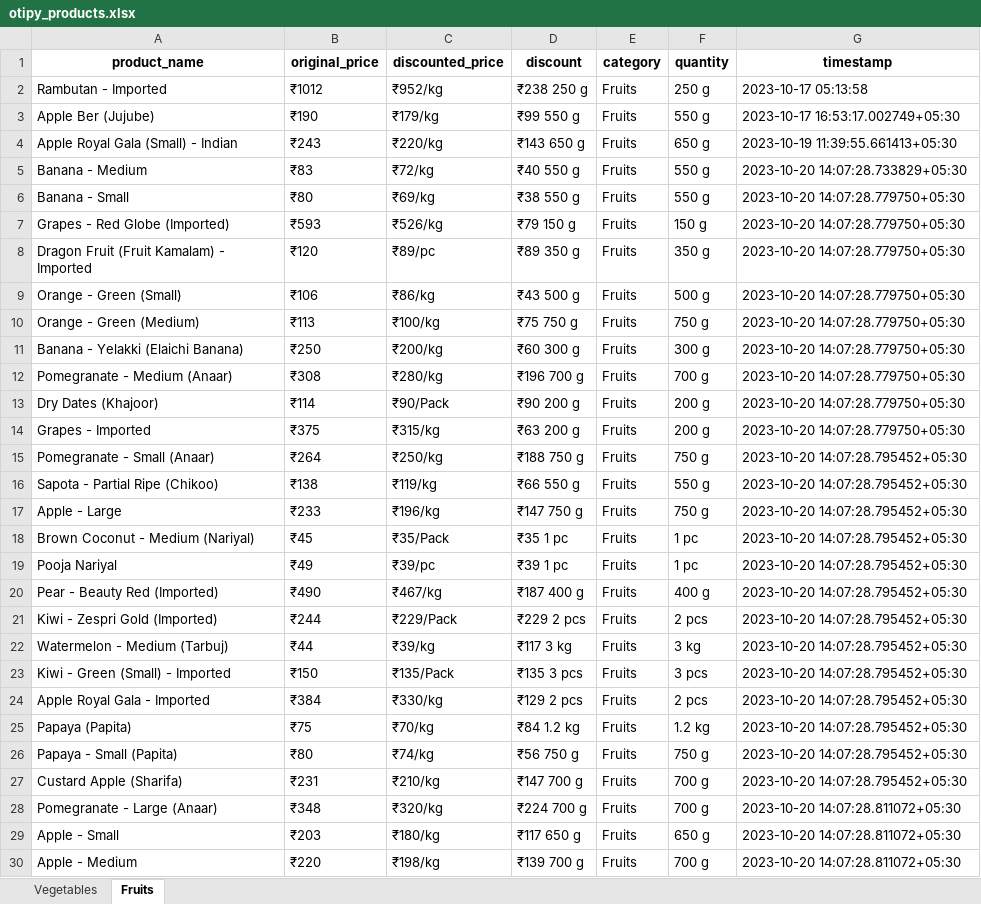
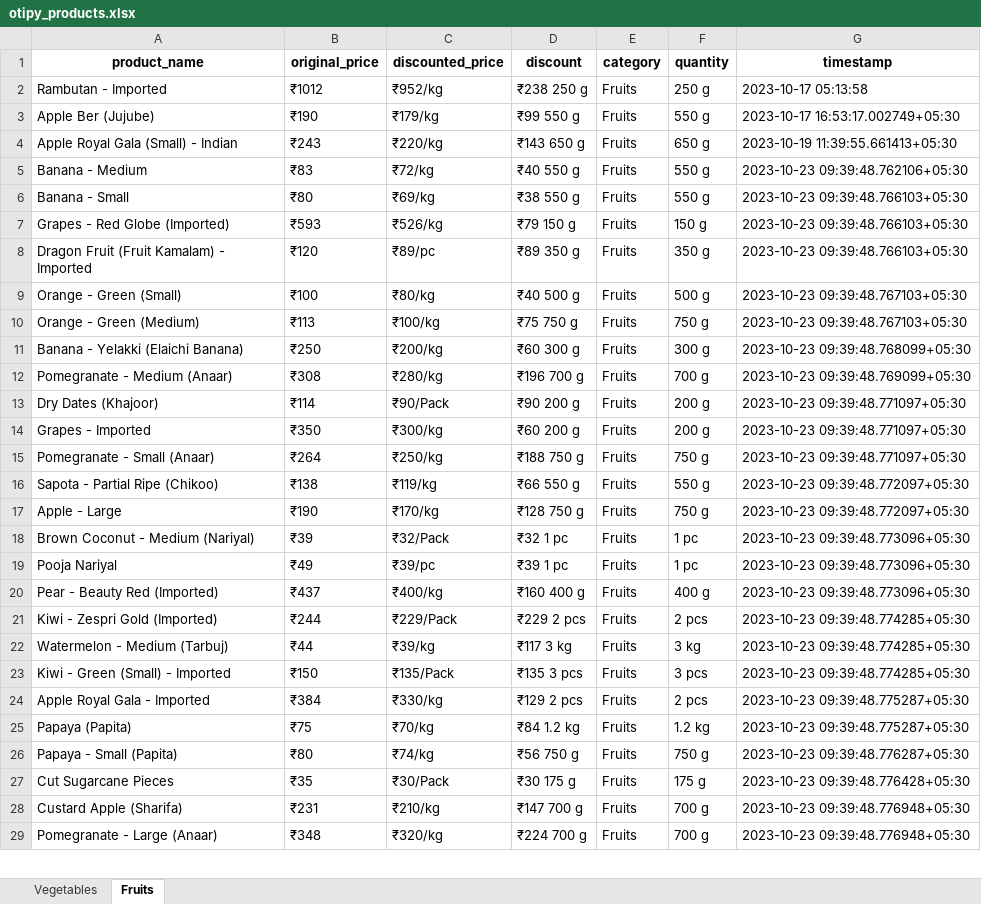
Before and after one commit to NidhiiK/Vegease, an Excel workbook: Otipy/otipy_products.xlsx, sheet Fruits, drawn as a sheet; only a part is shown; values as stored, in another font and other column widths than the file's, no borders; removed rows and columns are numbered as before the commit, all else as after; the diff covers the shown part only; the diff names each change by its address in the sheet, - before the commit and + after, or states it on an @@ line.

```diff
--- a/Otipy/otipy_products.xlsx (sheet Fruits)
+++ b/Otipy/otipy_products.xlsx (sheet Fruits)
-G5 (timestamp): 2023-10-20 14:07:28.733829+05:30
+G5 (timestamp): 2023-10-23 09:39:48.762106+05:30
-G6:G8 (timestamp): 2023-10-20 14:07:28.779750+05:30
+G6:G8 (timestamp): 2023-10-23 09:39:48.766103+05:30
-B9 (original_price): ₹106
+B9 (original_price): ₹100
-C9 (discounted_price): ₹86/kg
+C9 (discounted_price): ₹80/kg
-D9 (discount): ₹43 500 g
+D9 (discount): ₹40 500 g
-G9:G10 (timestamp): 2023-10-20 14:07:28.779750+05:30
+G9:G10 (timestamp): 2023-10-23 09:39:48.767103+05:30
-G11 (timestamp): 2023-10-20 14:07:28.779750+05:30
+G11 (timestamp): 2023-10-23 09:39:48.768099+05:30
-G12 (timestamp): 2023-10-20 14:07:28.779750+05:30
+G12 (timestamp): 2023-10-23 09:39:48.769099+05:30
-G13:G14 (timestamp): 2023-10-20 14:07:28.779750+05:30
+G13:G14 (timestamp): 2023-10-23 09:39:48.771097+05:30
-B14 (original_price): ₹375
+B14 (original_price): ₹350
-C14 (discounted_price): ₹315/kg
+C14 (discounted_price): ₹300/kg
-D14 (discount): ₹63 200 g
+D14 (discount): ₹60 200 g
-G15 (timestamp): 2023-10-20 14:07:28.795452+05:30
+G15 (timestamp): 2023-10-23 09:39:48.771097+05:30
-G16:G17 (timestamp): 2023-10-20 14:07:28.795452+05:30
+G16:G17 (timestamp): 2023-10-23 09:39:48.772097+05:30
-B17 (original_price): ₹233
+B17 (original_price): ₹190
-C17 (discounted_price): ₹196/kg
+C17 (discounted_price): ₹170/kg
-D17 (discount): ₹147 750 g
+D17 (discount): ₹128 750 g
-B18 (original_price): ₹45
+B18 (original_price): ₹39
-C18 (discounted_price): ₹35/Pack
+C18 (discounted_price): ₹32/Pack
-D18 (discount): ₹35 1 pc
+D18 (discount): ₹32 1 pc
-G18:G20 (timestamp): 2023-10-20 14:07:28.795452+05:30
+G18:G20 (timestamp): 2023-10-23 09:39:48.773096+05:30
-B20 (original_price): ₹490
+B20 (original_price): ₹437
-C20 (discounted_price): ₹467/kg
+C20 (discounted_price): ₹400/kg
-D20 (discount): ₹187 400 g
+D20 (discount): ₹160 400 g
-G21:G23 (timestamp): 2023-10-20 14:07:28.795452+05:30
+G21:G23 (timestamp): 2023-10-23 09:39:48.774285+05:30
-G24:G25 (timestamp): 2023-10-20 14:07:28.795452+05:30
+G24:G25 (timestamp): 2023-10-23 09:39:48.775287+05:30
-G26 (timestamp): 2023-10-20 14:07:28.795452+05:30
+G26 (timestamp): 2023-10-23 09:39:48.776287+05:30
+row 27: Cut Sugarcane Pieces | ₹35 | ₹30/Pack | ₹30 175 g | Fruits | 175 g | 2023-10-23 09:39:48.776428+05:30
-G28 (timestamp): 2023-10-20 14:07:28.795452+05:30
+G28 (timestamp): 2023-10-23 09:39:48.776948+05:30
-G29 (timestamp): 2023-10-20 14:07:28.811072+05:30
+G29 (timestamp): 2023-10-23 09:39:48.776948+05:30
-row 29: Apple - Small | ₹203 | ₹180/kg | ₹117 650 g | Fruits | 650 g | 2023-10-20 14:07:28.811072+05:30
-row 30: Apple - Medium | ₹220 | ₹198/kg | ₹139 700 g | Fruits | 700 g | 2023-10-20 14:07:28.811072+05:30
```
Also changed, not shown: 6 added rows, 3 removed rows and 43 edited cells elsewhere in this sheet, sheet Vegetables, BigBasket/BigBasket_products.xlsx, 11 other files.
